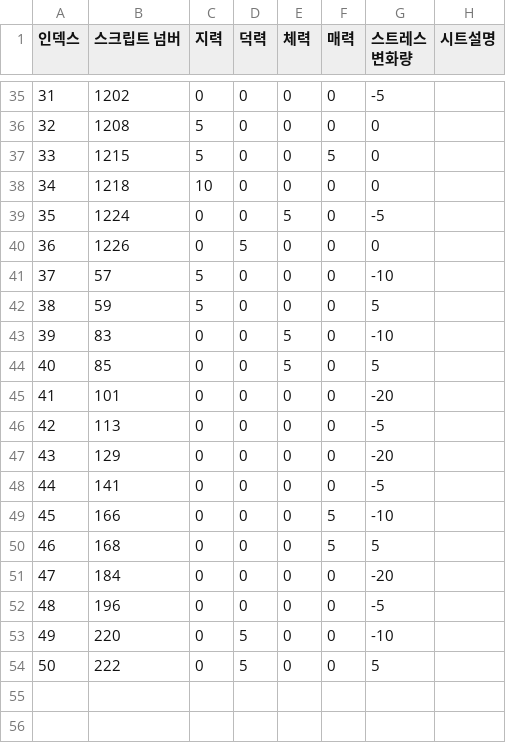
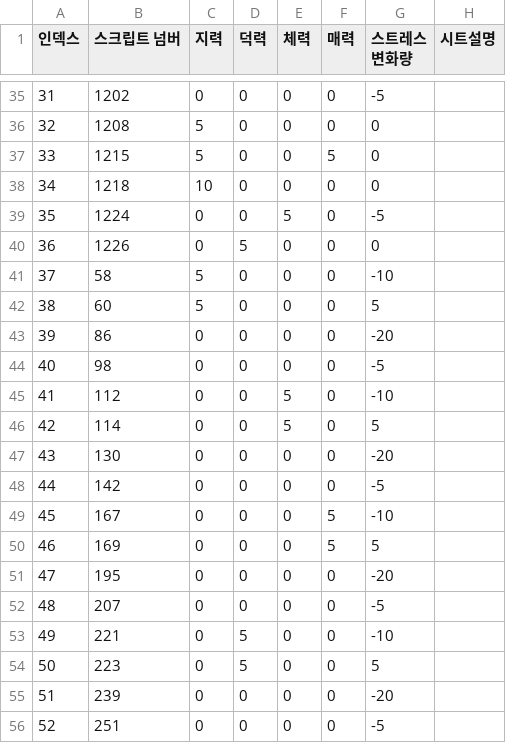
Before and after one commit to szxooliz/RaisingStudent2, a CSV file: Assets/Resources/CSV/EventResult.csv, drawn as a sheet; only a part is shown, gaps mark what is left out; removed rows and columns are numbered as before the commit, all else as after; the diff names each change by its address in the sheet, - before the commit and + after, or states it on an @@ line.

```diff
--- a/Assets/Resources/CSV/EventResult.csv
+++ b/Assets/Resources/CSV/EventResult.csv
-B41 (스크립트 넘버): 57
+B41 (스크립트 넘버): 58
-B42 (스크립트 넘버): 59
+B42 (스크립트 넘버): 60
-row 43: 39 | 83 | 0 | 0 | 5 | 0 | -10
-row 44: 40 | 85 | 0 | 0 | 5 | 0 | 5
@@ column A (인덱스) renumbered between rows 43 and 44 @@
-B43 (스크립트 넘버): 101
+B43 (스크립트 넘버): 86
-B44 (스크립트 넘버): 113
+B44 (스크립트 넘버): 98
+row 45: 41 | 112 | 0 | 0 | 5 | 0 | -10
+row 46: 42 | 114 | 0 | 0 | 5 | 0 | 5
-B47 (스크립트 넘버): 129
+B47 (스크립트 넘버): 130
-B48 (스크립트 넘버): 141
+B48 (스크립트 넘버): 142
-B49 (스크립트 넘버): 166
+B49 (스크립트 넘버): 167
-B50 (스크립트 넘버): 168
+B50 (스크립트 넘버): 169
-B51 (스크립트 넘버): 184
+B51 (스크립트 넘버): 195
-B52 (스크립트 넘버): 196
+B52 (스크립트 넘버): 207
-B53 (스크립트 넘버): 220
+B53 (스크립트 넘버): 221
-B54 (스크립트 넘버): 222
+B54 (스크립트 넘버): 223
+row 55: 51 | 239 | 0 | 0 | 0 | 0 | -20
+row 56: 52 | 251 | 0 | 0 | 0 | 0 | -5
```
Also changed, not shown: Assets/Resources/CSV/EventScript.csv, Assets/Resources/CSV/SelectScript.csv, 26 other files.
